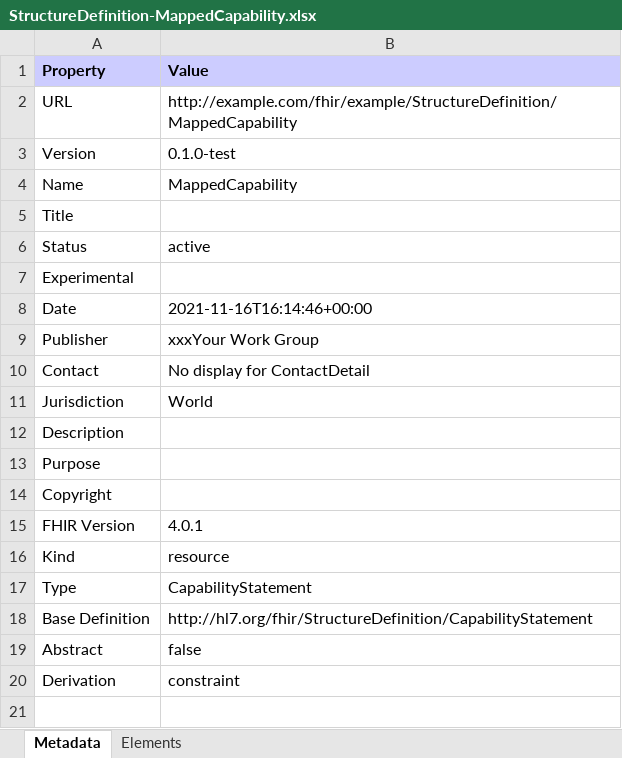
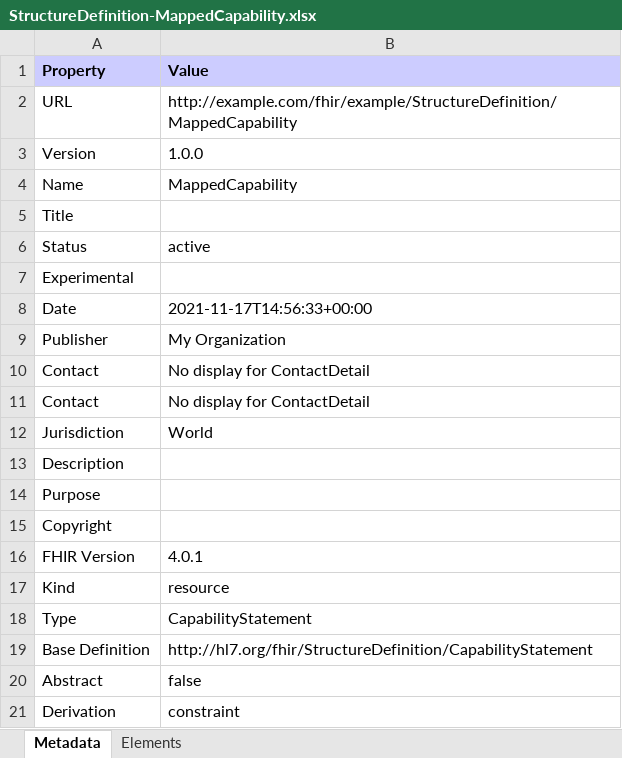
Before and after one commit to hl7-be/fhir-capability-map, an Excel workbook: branches/master/StructureDefinition-MappedCapability.xlsx, sheet Metadata, drawn as a sheet; values as stored, in another font and other column widths than the file's, no borders; the diff names each change by its address in the sheet, - before the commit and + after, or states it on an @@ line.

Commit message:
Deploy candidate branch

```diff
--- a/branches/master/StructureDefinition-MappedCapability.xlsx (sheet Metadata)
+++ b/branches/master/StructureDefinition-MappedCapability.xlsx (sheet Metadata)
-B3 (Value): 0.1.0-test
+B3 (Value): 1.0.0
-B8 (Value): 2021-11-16T16:14:46+00:00
+B8 (Value): 2021-11-17T14:56:33+00:00
-B9 (Value): xxxYour Work Group
+B9 (Value): My Organization
+row 10: Contact | No display for ContactDetail
```
Also changed, not shown: branches/master/StructureDefinition-MappedOrganization.xlsx, 57 other files.
